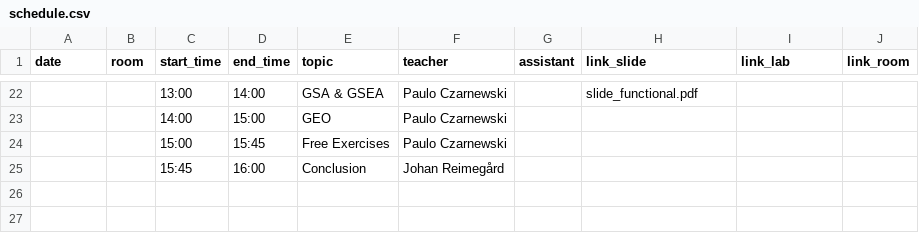
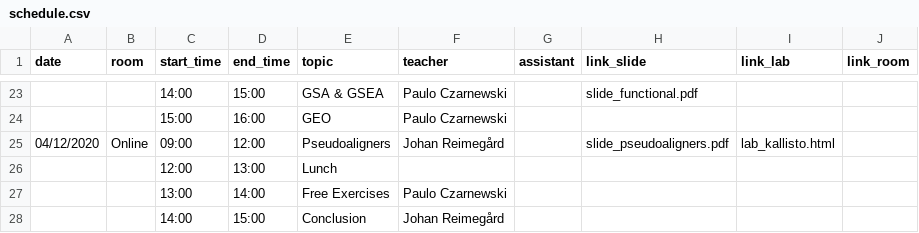
Before and after one commit to NBISweden/workshop-RNAseq, a CSV file: schedule.csv, drawn as a sheet; only a part is shown, gaps mark what is left out; the diff covers the shown part only.

```diff
--- a/schedule.csv
+++ b/schedule.csv
@@ -22,4 +23,6 @@ date;room;start_time;end_time;topic;teacher;assistant;link_slide;link_lab;link_r
-;;13:00;14:00;GSA & GSEA;Paulo Czarnewski;;slide_functional.pdf;;
-;;14:00;15:00;GEO;Paulo Czarnewski;;;;
-;;15:00;15:45;Free Exercises;Paulo Czarnewski;;;;
-;;15:45;16:00;Conclusion;Johan Reimegård;;;;
+;;14:00;15:00;GSA & GSEA;Paulo Czarnewski;;slide_functional.pdf;;
+;;15:00;16:00;GEO;Paulo Czarnewski;;;;
+04/12/2020;Online;09:00;12:00;Pseudoaligners;Johan Reimegård;;slide_pseudoaligners.pdf;lab_kallisto.html;
+;;12:00;13:00;Lunch;;;;;
+;;13:00;14:00;Free Exercises;Paulo Czarnewski;;;;
+;;14:00;15:00;Conclusion;Johan Reimegård;;;;
```
Also changed, not shown: 8 added rows, 7 removed rows and 16 edited cells elsewhere in this file, 1 other file.
